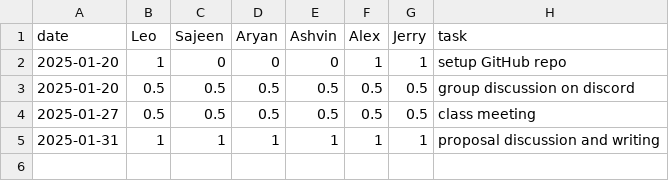
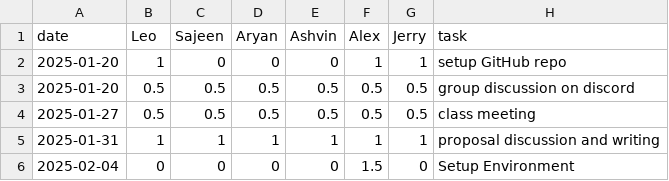
Before and after one commit to lfeng100/Flick-Pick, a CSV file: timelog.csv, drawn as a sheet.

Commit message:
change to timelog

```diff
--- a/timelog.csv
+++ b/timelog.csv
@@ -5 +5,2 @@ date,Leo,Sajeen,Aryan,Ashvin,Alex,Jerry,task
 2025-01-31,1,1,1,1,1,1,proposal discussion and writing
+2025-02-04,0,0,0,0,1.5,0,Setup Environment
```
